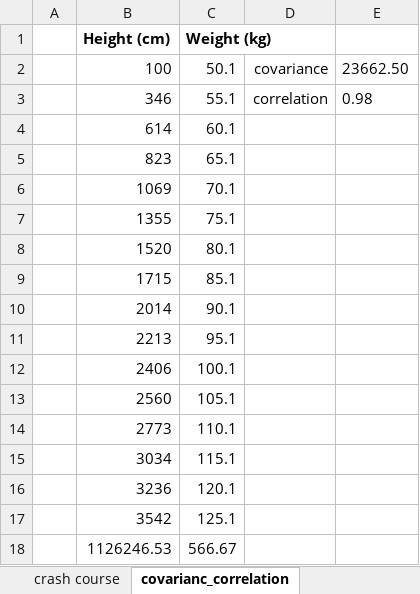
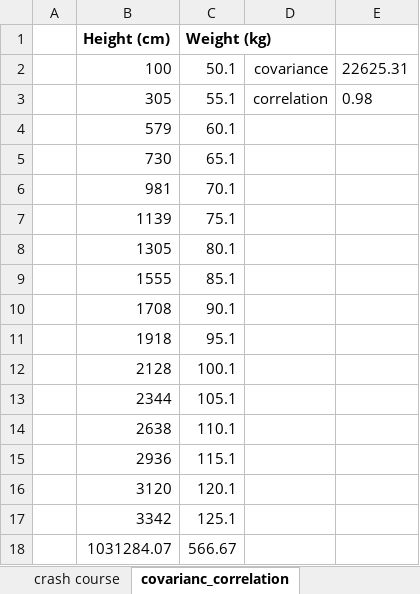
Before and after one commit to ancestor9/ADSP-Crash-Course, an Excel workbook: ADSP_계산문제.xlsx, sheet covarianc_correlation, drawn as a sheet; values as stored, in another font and other column widths than the file's, no borders; charts and pictures not drawn; the diff names each change by its address in the sheet, - before the commit and + after, or states it on an @@ line.

```diff
--- a/ADSP_계산문제.xlsx (sheet covarianc_correlation)
+++ b/ADSP_계산문제.xlsx (sheet covarianc_correlation)
-E2: 23662.50
+E2: 22625.31
-B3 (Height (cm)): 346
+B3 (Height (cm)): 305
-B4 (Height (cm)): 614
+B4 (Height (cm)): 579
-B5 (Height (cm)): 823
+B5 (Height (cm)): 730
-B6 (Height (cm)): 1069
+B6 (Height (cm)): 981
-B7 (Height (cm)): 1355
+B7 (Height (cm)): 1139
-B8 (Height (cm)): 1520
+B8 (Height (cm)): 1305
-B9 (Height (cm)): 1715
+B9 (Height (cm)): 1555
-B10 (Height (cm)): 2014
+B10 (Height (cm)): 1708
-B11 (Height (cm)): 2213
+B11 (Height (cm)): 1918
-B12 (Height (cm)): 2406
+B12 (Height (cm)): 2128
-B13 (Height (cm)): 2560
+B13 (Height (cm)): 2344
-B14 (Height (cm)): 2773
+B14 (Height (cm)): 2638
-B15 (Height (cm)): 3034
+B15 (Height (cm)): 2936
-B16 (Height (cm)): 3236
+B16 (Height (cm)): 3120
-B17 (Height (cm)): 3542
+B17 (Height (cm)): 3342
-B18 (Height (cm)): 1126246.53
+B18 (Height (cm)): 1031284.07
```
Also changed, not shown: sheet confusion matrix, sheet log loss plot, sheet gini, charts or pictures.
